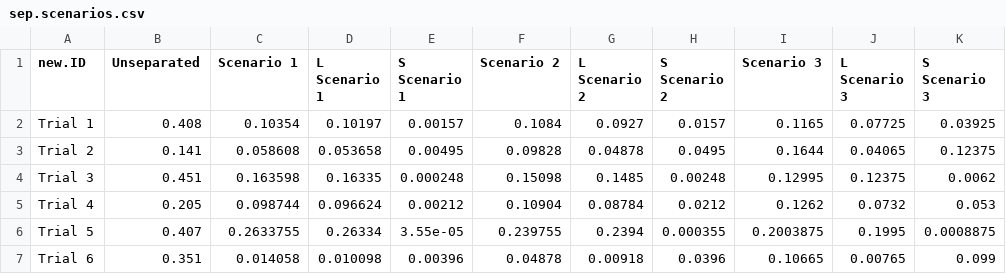
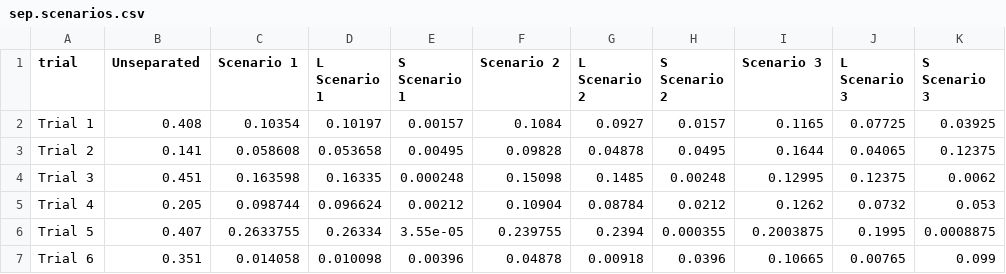
Before and after one commit to AU-BCE-EE/Pedersen-2026-STABIL, a CSV file: output/sep.scenarios.csv, drawn as a sheet.

```diff
--- a/output/sep.scenarios.csv
+++ b/output/sep.scenarios.csv
@@ -1,2 +1,2 @@
-"new.ID","Unseparated","Scenario 1","L Scenario 1","S Scenario 1","Scenario 2","L Scenario 2","S Scenario 2","Scenario 3","L Scenario 3","S Scenario 3"
+"trial","Unseparated","Scenario 1","L Scenario 1","S Scenario 1","Scenario 2","L Scenario 2","S Scenario 2","Scenario 3","L Scenario 3","S Scenario 3"
 "Trial 1",0.408,0.10354,0.10197,0.00157,0.1084,0.0927,0.0157,0.1165,0.07725,0.03925
```
Also changed, not shown: output/cum.emis.stats.csv, 23 other files.
